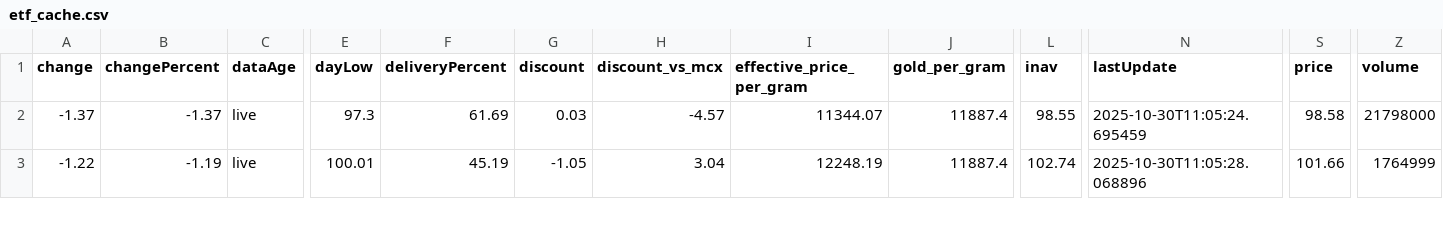
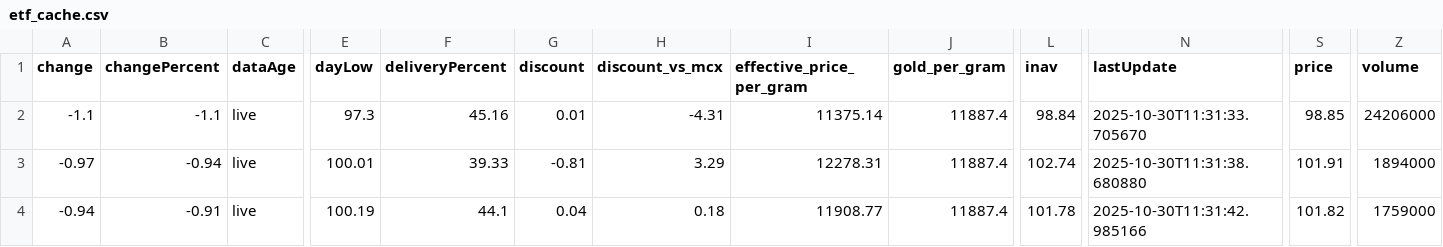
Before and after one commit to abhishekkumar9807/etf-tracker, a CSV file: data/etf_cache.csv, drawn as a sheet; only a part is shown, gaps mark what is left out; rows hold the shown columns only; the diff covers the shown part only; the diff names each change by its address in the sheet, - before the commit and + after, or states it on an @@ line.

```diff
--- a/data/etf_cache.csv
+++ b/data/etf_cache.csv
-A2 (change): -1.37
+A2 (change): -1.1
-B2 (changePercent): -1.37
+B2 (changePercent): -1.1
-F2 (deliveryPercent): 61.69
+F2 (deliveryPercent): 45.16
-G2 (discount): 0.03
+G2 (discount): 0.01
-H2 (discount_vs_mcx): -4.57
+H2 (discount_vs_mcx): -4.31
-I2 (effective_price_per_gram): 11344.07
+I2 (effective_price_per_gram): 11375.14
-L2 (inav): 98.55
+L2 (inav): 98.84
-N2 (lastUpdate): 2025-10-30T11:05:24.695459
+N2 (lastUpdate): 2025-10-30T11:31:33.705670
-S2 (price): 98.58
+S2 (price): 98.85
-Z2 (volume): 21798000
+Z2 (volume): 24206000
-A3 (change): -1.22
+A3 (change): -0.97
-B3 (changePercent): -1.19
+B3 (changePercent): -0.94
-F3 (deliveryPercent): 45.19
+F3 (deliveryPercent): 39.33
-G3 (discount): -1.05
+G3 (discount): -0.81
-H3 (discount_vs_mcx): 3.04
+H3 (discount_vs_mcx): 3.29
-I3 (effective_price_per_gram): 12248.19
+I3 (effective_price_per_gram): 12278.31
-N3 (lastUpdate): 2025-10-30T11:05:28.068896
+N3 (lastUpdate): 2025-10-30T11:31:38.680880
-S3 (price): 101.66
+S3 (price): 101.91
-Z3 (volume): 1764999
+Z3 (volume): 1894000
+row 4: -0.94 | -0.91 | live | 100.19 | 44.1 | 0.04 | 0.18 | 11908.77 | 11887.4 | 101.78 | 2025-10-30T11:31:42.985166 | 101.82 | 1759000
```
Also changed, not shown: 1 added row and 44 edited cells elsewhere in this file, 2 other files.
